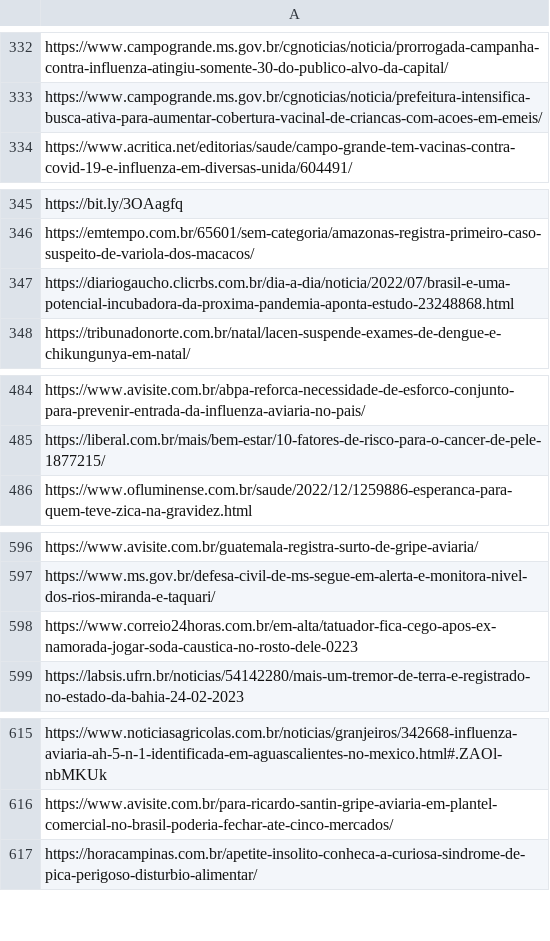
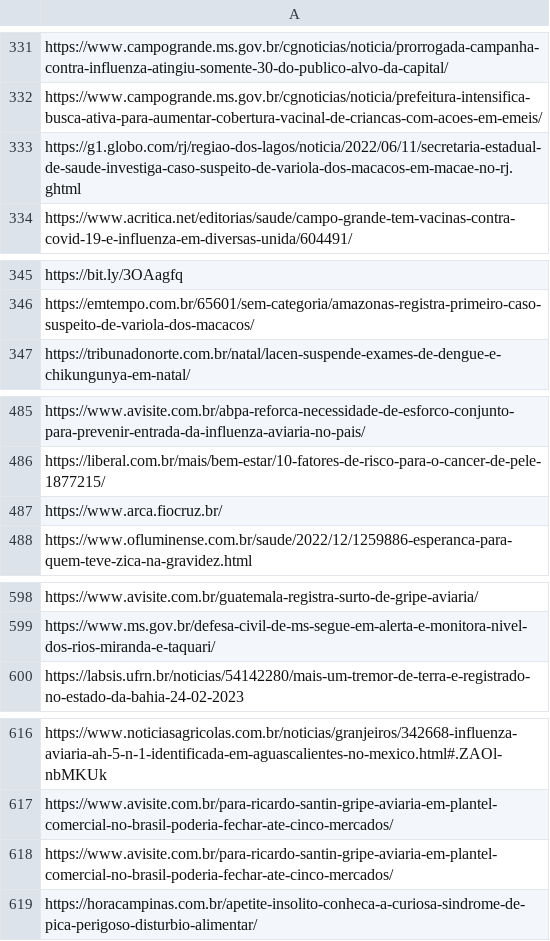
Before and after one commit to Gefft3/LLM4Classification, a CSV file: Experimentos/scraping/phase 3/data/retrieved_html_wayback_fail.csv, drawn as a sheet; only a part is shown, gaps mark what is left out; the diff covers the shown part only.

Commit message:
adding html with failed retrieved and log errors

```diff
--- a/Experimentos/scraping/phase 3/data/retrieved_html_wayback_fail.csv
+++ b/Experimentos/scraping/phase 3/data/retrieved_html_wayback_fail.csv
@@ -333,2 +332,3 @@ https://www.campogrande.ms.gov.br/cgnoticias/noticia/prorrogada-campanha-contra-
 https://www.campogrande.ms.gov.br/cgnoticias/noticia/prefeitura-intensifica-busca-ativa-para-aumentar-cobertura-vacinal-de-criancas-com-acoes-em-emeis/
+https://g1.globo.com/rj/regiao-dos-lagos/noticia/2022/06/11/secretaria-estadual-de-saude-investiga-caso-suspeito-de-variola-dos-macacos-em-macae-no-rj.ghtml
 https://www.acritica.net/editorias/saude/campo-grande-tem-vacinas-contra-covid-19-e-influenza-em-diversas-unida/604491/
@@ -346,3 +346,2 @@ https://bit.ly/3OAagfq
 https://emtempo.com.br/65601/sem-categoria/amazonas-registra-primeiro-caso-suspeito-de-variola-dos-macacos/
-https://diariogaucho.clicrbs.com.br/dia-a-dia/noticia/2022/07/brasil-e-uma-potencial-incubadora-da-proxima-pandemia-aponta-estudo-23248868.html
 https://tribunadonorte.com.br/natal/lacen-suspende-exames-de-dengue-e-chikungunya-em-natal/
@@ -485,2 +486,3 @@ https://www.avisite.com.br/abpa-reforca-necessidade-de-esforco-conjunto-para-pre
 https://liberal.com.br/mais/bem-estar/10-fatores-de-risco-para-o-cancer-de-pele-1877215/
+https://www.arca.fiocruz.br/
 https://www.ofluminense.com.br/saude/2022/12/1259886-esperanca-para-quem-teve-zica-na-gravidez.html
@@ -597,3 +599,2 @@ https://www.avisite.com.br/guatemala-registra-surto-de-gripe-aviaria/
 https://www.ms.gov.br/defesa-civil-de-ms-segue-em-alerta-e-monitora-nivel-dos-rios-miranda-e-taquari/
-https://www.correio24horas.com.br/em-alta/tatuador-fica-cego-apos-ex-namorada-jogar-soda-caustica-no-rosto-dele-0223
 https://labsis.ufrn.br/noticias/54142280/mais-um-tremor-de-terra-e-registrado-no-estado-da-bahia-24-02-2023
@@ -616,2 +617,3 @@ https://www.noticiasagricolas.com.br/noticias/granjeiros/342668-influenza-aviari
 https://www.avisite.com.br/para-ricardo-santin-gripe-aviaria-em-plantel-comercial-no-brasil-poderia-fechar-ate-cinco-mercados/
+https://www.avisite.com.br/para-ricardo-santin-gripe-aviaria-em-plantel-comercial-no-brasil-poderia-fechar-ate-cinco-mercados/
 https://horacampinas.com.br/apetite-insolito-conheca-a-curiosa-sindrome-de-pica-perigoso-disturbio-alimentar/
```
Also changed, not shown: 16 added rows and 14 removed rows elsewhere in this file, 1 other file.
